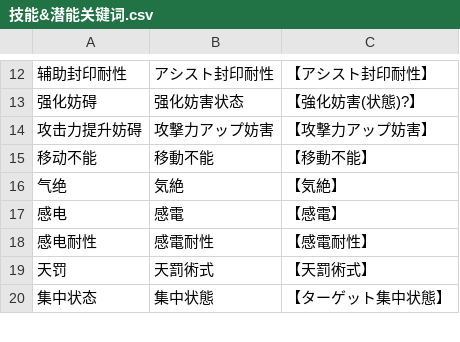
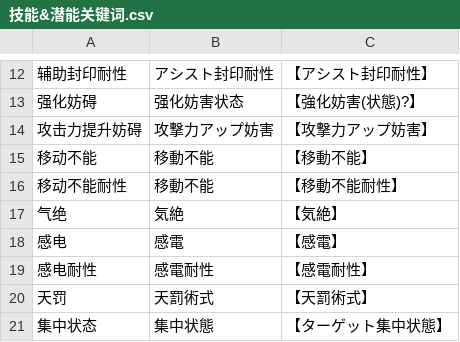
Before and after one commit to ListenC/keySJS, a CSV file: config/技能&潜能关键词.csv, drawn as a sheet; only a part is shown, gaps mark what is left out; the diff names each change by its address in the sheet, - before the commit and + after, or states it on an @@ line.

Commit message:
新增关键词【移动不能耐性】

```diff
--- a/config/技能&潜能关键词.csv
+++ b/config/技能&潜能关键词.csv
+row 16: 移动不能耐性 | 移動不能 | 【移動不能耐性】
```
